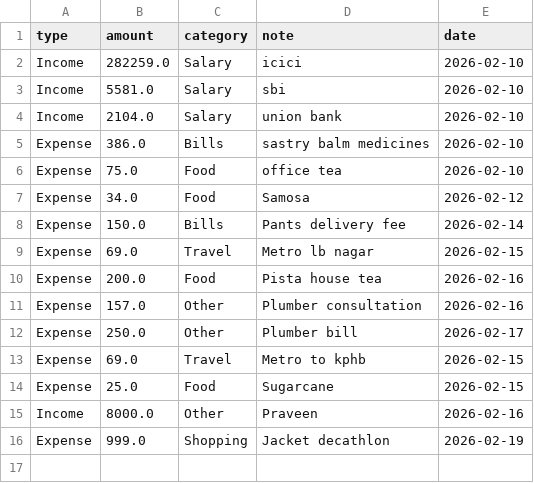
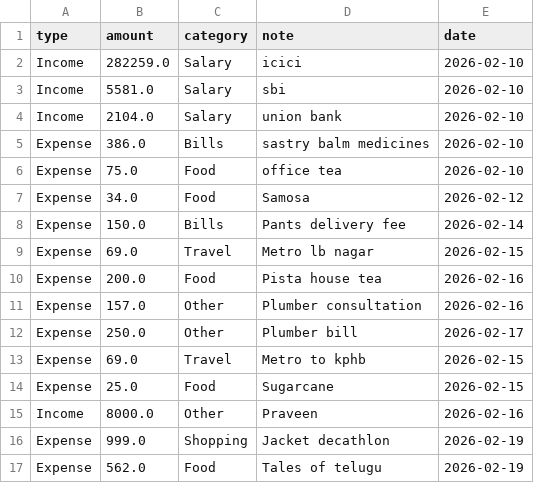
Before and after one commit to srikiran15/finance-tracker, a CSV file: data.csv, drawn as a sheet; the diff names each change by its address in the sheet, - before the commit and + after, or states it on an @@ line.

Commit message:
update finance data

```diff
--- a/data.csv
+++ b/data.csv
+row 17: Expense | 562.0 | Food | Tales of telugu | 2026-02-19
```
